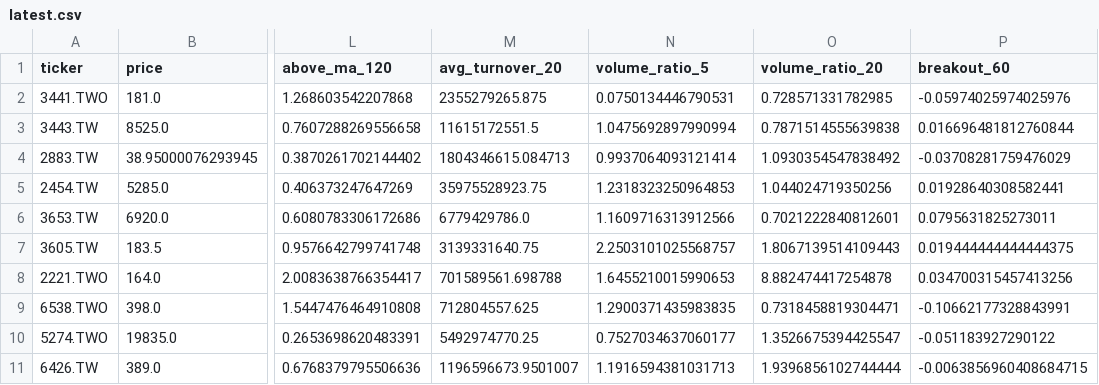
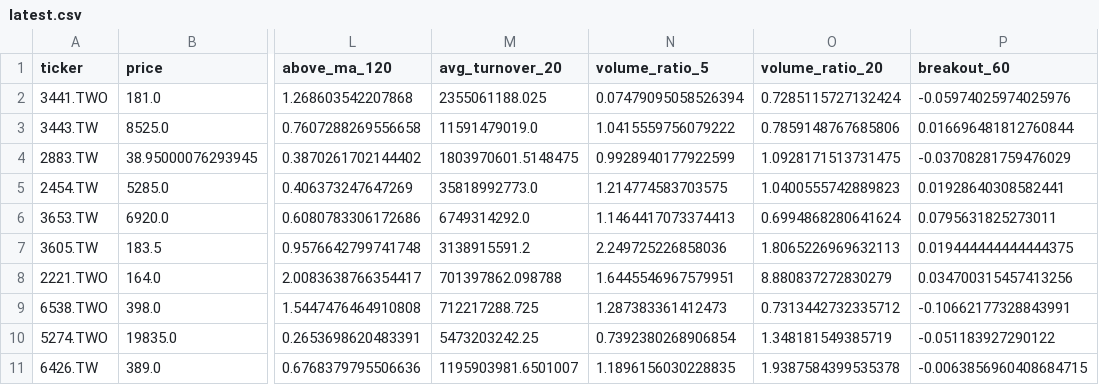
Before and after one commit to tru716747sai-lab/taiwan-momentum-radar, a CSV file: reports/latest.csv, drawn as a sheet; only a part is shown, gaps mark what is left out; the diff names each change by its address in the sheet, - before the commit and + after, or states it on an @@ line.

```diff
--- a/reports/latest.csv
+++ b/reports/latest.csv
-M2 (avg_turnover_20): 2355279265.875
+M2 (avg_turnover_20): 2355061188.025
-N2 (volume_ratio_5): 0.0750134446790531
+N2 (volume_ratio_5): 0.07479095058526394
-O2 (volume_ratio_20): 0.728571331782985
+O2 (volume_ratio_20): 0.7285115727132424
-M3 (avg_turnover_20): 11615172551.5
+M3 (avg_turnover_20): 11591479019.0
-N3 (volume_ratio_5): 1.0475692897990994
+N3 (volume_ratio_5): 1.0415559756079222
-O3 (volume_ratio_20): 0.7871514555639838
+O3 (volume_ratio_20): 0.7859148767685806
-M4 (avg_turnover_20): 1804346615.084713
+M4 (avg_turnover_20): 1803970601.5148475
-N4 (volume_ratio_5): 0.9937064093121414
+N4 (volume_ratio_5): 0.9928940177922599
-O4 (volume_ratio_20): 1.0930354547838492
+O4 (volume_ratio_20): 1.0928171513731475
-M5 (avg_turnover_20): 35975528923.75
+M5 (avg_turnover_20): 35818992773.0
-N5 (volume_ratio_5): 1.2318323250964853
+N5 (volume_ratio_5): 1.214774583703575
-O5 (volume_ratio_20): 1.044024719350256
+O5 (volume_ratio_20): 1.0400555742889823
-M6 (avg_turnover_20): 6779429786.0
+M6 (avg_turnover_20): 6749314292.0
-N6 (volume_ratio_5): 1.1609716313912566
+N6 (volume_ratio_5): 1.1464417073374413
-O6 (volume_ratio_20): 0.7021222840812601
+O6 (volume_ratio_20): 0.6994868280641624
-M7 (avg_turnover_20): 3139331640.75
+M7 (avg_turnover_20): 3138915591.2
-N7 (volume_ratio_5): 2.2503101025568757
+N7 (volume_ratio_5): 2.249725226858036
-O7 (volume_ratio_20): 1.8067139514109443
+O7 (volume_ratio_20): 1.8065226969632113
-M8 (avg_turnover_20): 701589561.698788
+M8 (avg_turnover_20): 701397862.098788
-N8 (volume_ratio_5): 1.6455210015990653
+N8 (volume_ratio_5): 1.6445546967579951
-O8 (volume_ratio_20): 8.882474417254878
+O8 (volume_ratio_20): 8.880837272830279
-M9 (avg_turnover_20): 712804557.625
+M9 (avg_turnover_20): 712217288.725
-N9 (volume_ratio_5): 1.2900371435983835
+N9 (volume_ratio_5): 1.287383361412473
-O9 (volume_ratio_20): 0.7318458819304471
+O9 (volume_ratio_20): 0.7313442732335712
-M10 (avg_turnover_20): 5492974770.25
+M10 (avg_turnover_20): 5473203242.25
-N10 (volume_ratio_5): 0.7527034637060177
+N10 (volume_ratio_5): 0.7392380268906854
-O10 (volume_ratio_20): 1.3526675394425547
+O10 (volume_ratio_20): 1.348181549385719
-M11 (avg_turnover_20): 1196596673.9501007
+M11 (avg_turnover_20): 1195903981.6501007
-N11 (volume_ratio_5): 1.1916594381031713
+N11 (volume_ratio_5): 1.1896156030228835
-O11 (volume_ratio_20): 1.9396856102744444
+O11 (volume_ratio_20): 1.9387584399535378
```
Also changed, not shown: reports/breakout_full.csv, reports/ignition.csv, 5 other files.
